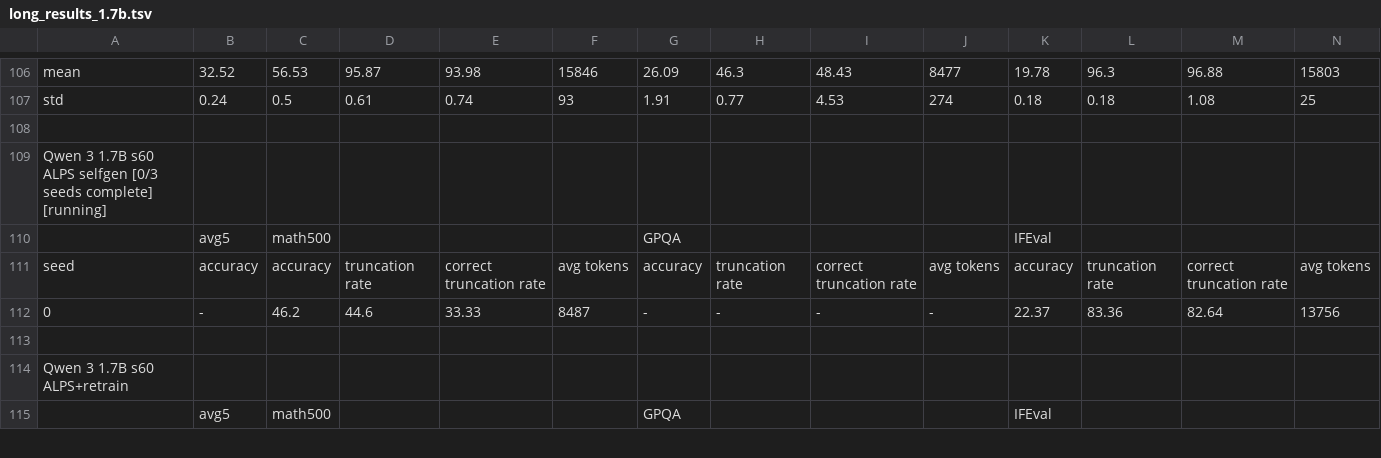
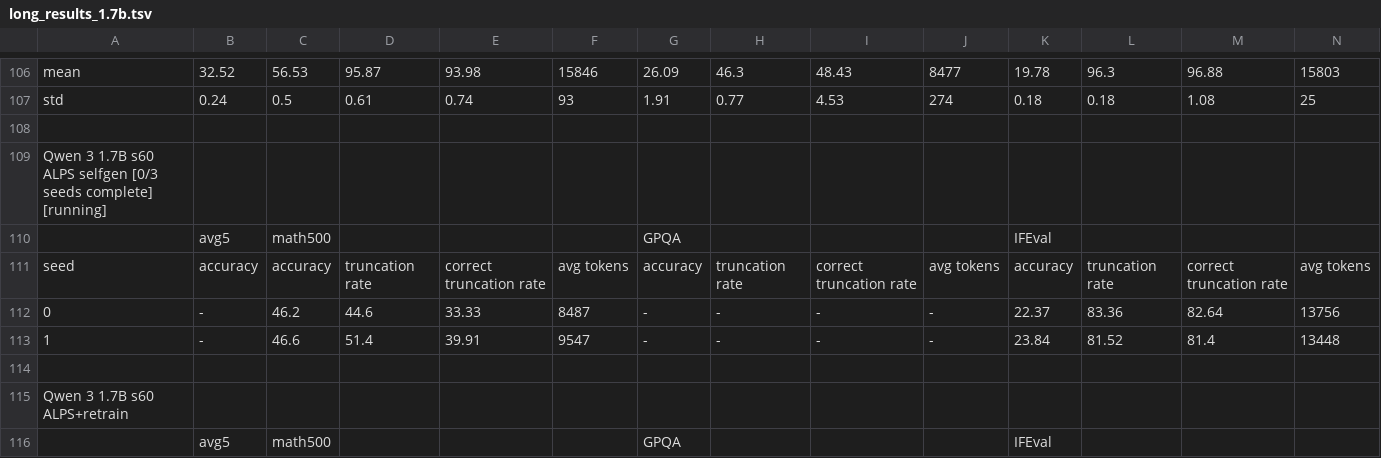
Before and after one commit to cosmos1030/onpolicyelsa_code, a TSV file: long_tsv_results/1.7b/long_results_1.7b.tsv, drawn as a sheet; only a part is shown, gaps mark what is left out; rows hold the shown columns only; the diff names each change by its address in the sheet, - before the commit and + after, or states it on an @@ line.

Commit message:
harvest: refreshed long/strict TSVs (2026-09-25 06:42:52)

```diff
--- a/long_tsv_results/1.7b/long_results_1.7b.tsv
+++ b/long_tsv_results/1.7b/long_results_1.7b.tsv
+row 113: 1 | - | 46.6 | 51.4 | 39.91 | 9547 | - | - | - | - | 23.84 | 81.52 | 81.4 | 13448
```
Also changed, not shown: long_tsv_results/1.7b/runs_1.7b.tsv, long_tsv_results/strict/1.7b/strict_results_1.7b.tsv.
